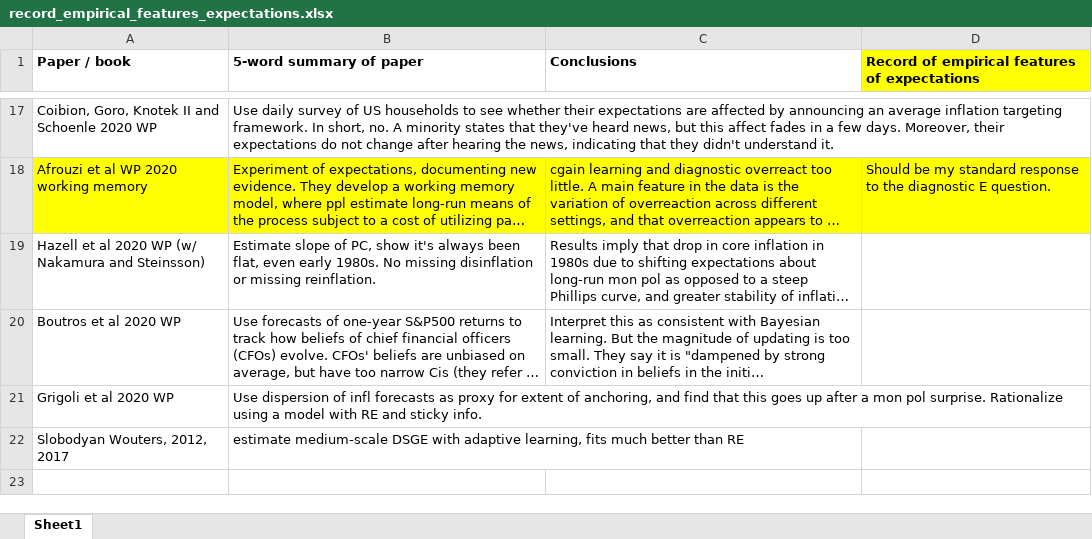
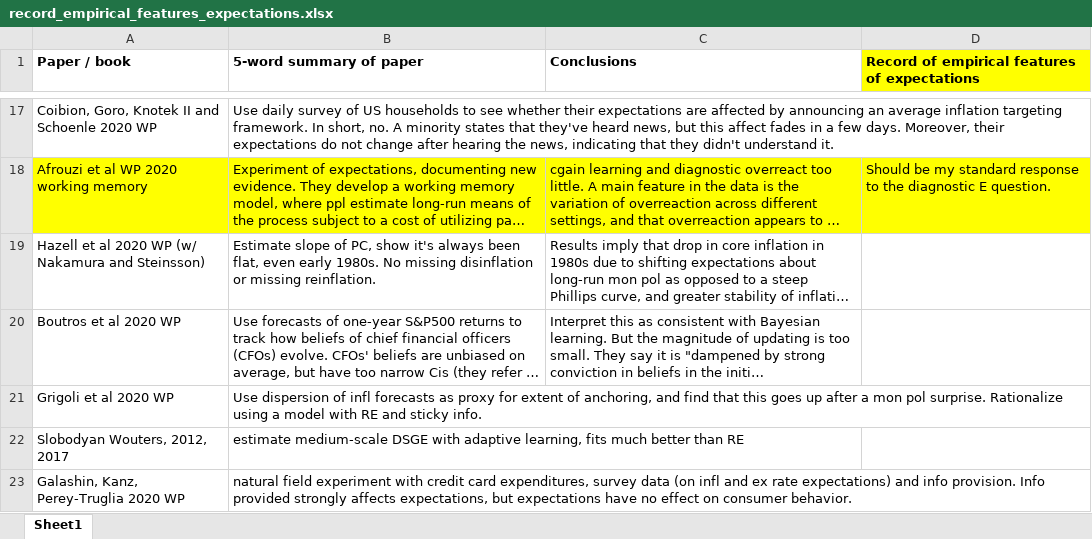
Before and after one commit to lauragati/next, an Excel workbook: literature/record_empirical_features_expectations.xlsx, sheet Sheet1, drawn as a sheet; only a part is shown, gaps mark what is left out; long unchanged cells end in …; values as stored, in another font and other column widths than the file's, no borders; the diff names each change by its address in the sheet, - before the commit and + after, or states it on an @@ line.

Commit message:
literature

```diff
--- a/literature/record_empirical_features_expectations.xlsx (sheet Sheet1)
+++ b/literature/record_empirical_features_expectations.xlsx (sheet Sheet1)
+row 23: Galashin, Kanz, Perey-Truglia 2020 WP | natural field experiment with credit card expenditures, survey data (on infl and ex rate expectations) and info provision. Info provided strongly affects expectations, but expectations have no effect on consumer behavior.
```
Also changed, not shown: 1 other file.
